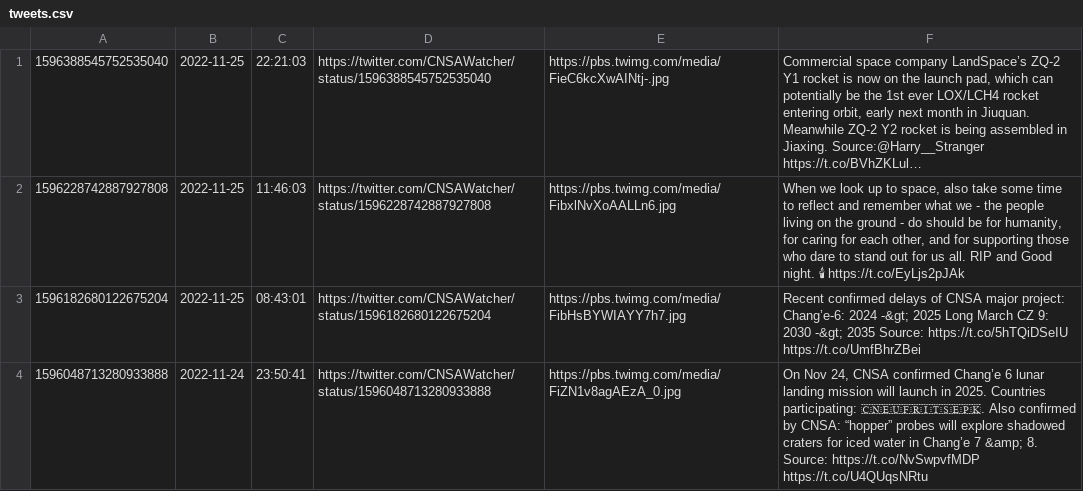
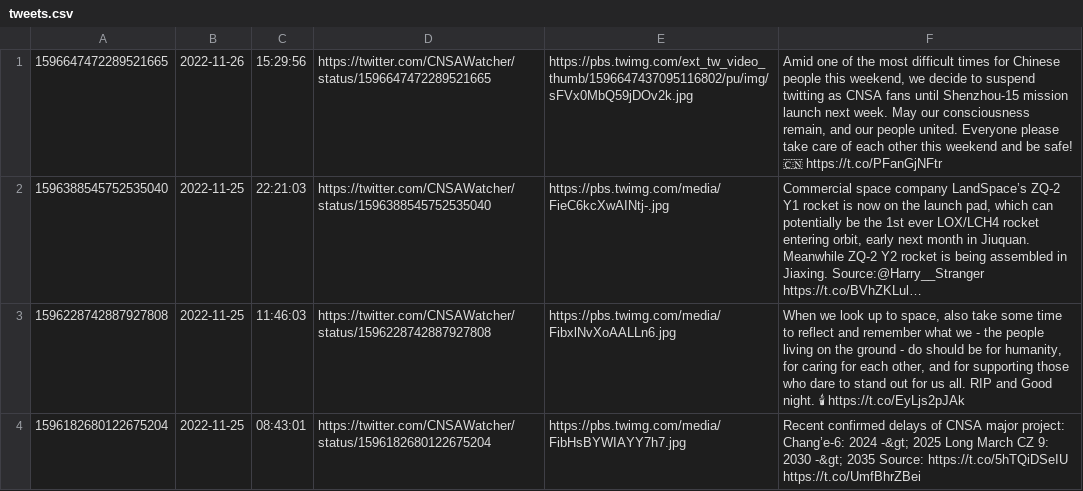
Before and after one commit to CNSAWatcher/cnsawatcher.github.io, a CSV file: scripts/twint/tweets.csv, drawn as a sheet; only a part is shown; the shorter side is filled out with more unchanged rows; long unchanged cells end in …; the diff names each change by its address in the sheet, - before the commit and + after, or states it on an @@ line.

```diff
--- a/scripts/twint/tweets.csv
+++ b/scripts/twint/tweets.csv
+row 1: 1596647472289521665 | 2022-11-26 | 15:29:56 | https://twitter.com/CNSAWatcher/status/1596647472289521665 | https://pbs.twimg.com/ext_tw_video_thumb/1596647437095116802/pu/img/sFVx0MbQ59jDOv2k.jpg | Amid one of the most difficult times for Chinese people this weekend, we decide to suspend twitting as CNSA fans until Shenzhou-15 mission launch next week. May our consciousness remain, and our people united. Everyone please take care of each other this weekend and be safe! 🇨🇳 https://t.co/PFanGjNFtr
```
Also changed, not shown: scripts/twint/tweetsTmp.csv, 3 other files.
